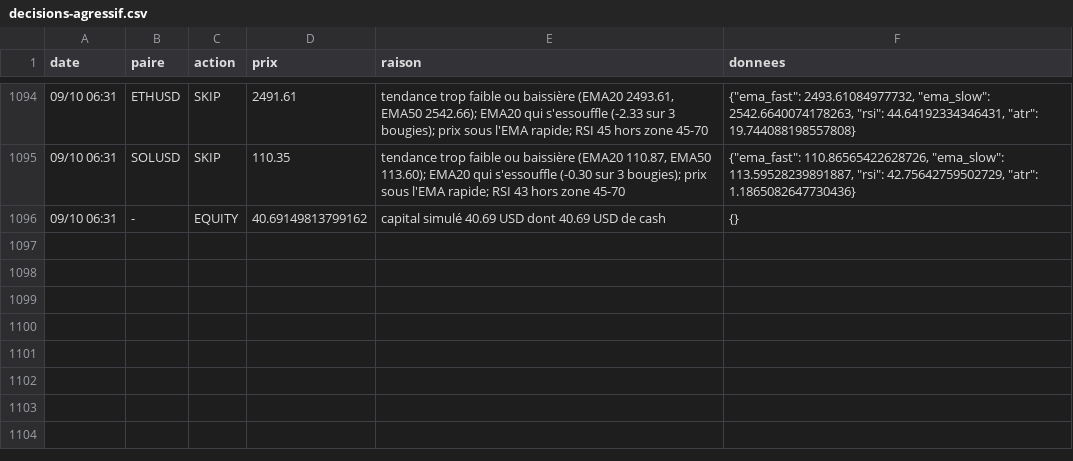
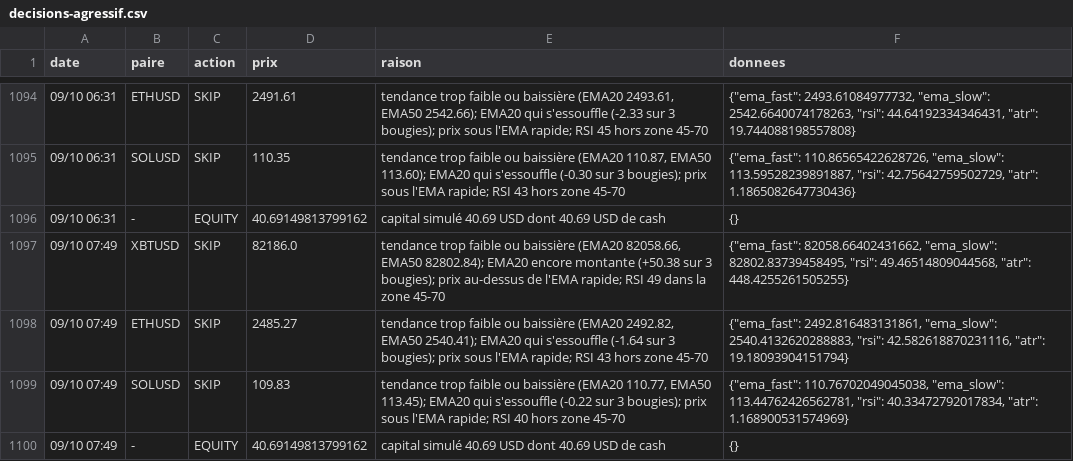
Before and after one commit to nftmooods/Public_App, a CSV file: KrakenPaperBot/data/decisions-agressif.csv, drawn as a sheet; only a part is shown, gaps mark what is left out.

```diff
--- a/KrakenPaperBot/data/decisions-agressif.csv
+++ b/KrakenPaperBot/data/decisions-agressif.csv
@@ -1096 +1096,5 @@ date,paire,action,prix,raison,donnees
 09/10 06:31,-,EQUITY,40.69149813799162,capital simulé 40.69 USD dont 40.69 USD de cash,{}
+09/10 07:49,XBTUSD,SKIP,82186.0,"tendance trop faible ou baissière (EMA20 82058.66, EMA50 82802.84); EMA20 encore montante (+50.38 sur 3 bougies); prix au-dessus de l'EMA rapide; RSI 49 dans la zone 45-70","{""ema_fast"": 82058.66402431662, ""ema_slow"": 82802.83739458495, ""rsi"": 49.46514809044568, ""atr"": 448.4255261505255}"
+09/10 07:49,ETHUSD,SKIP,2485.27,"tendance trop faible ou baissière (EMA20 2492.82, EMA50 2540.41); EMA20 qui s'essouffle (-1.64 sur 3 bougies); prix sous l'EMA rapide; RSI 43 hors zone 45-70","{""ema_fast"": 2492.816483131861, ""ema_slow"": 2540.4132620288883, ""rsi"": 42.582618870231116, ""atr"": 19.18093904151794}"
+09/10 07:49,SOLUSD,SKIP,109.83,"tendance trop faible ou baissière (EMA20 110.77, EMA50 113.45); EMA20 qui s'essouffle (-0.22 sur 3 bougies); prix sous l'EMA rapide; RSI 40 hors zone 45-70","{""ema_fast"": 110.76702049045038, ""ema_slow"": 113.44762426562781, ""rsi"": 40.33472792017834, ""atr"": 1.168900531574969}"
+09/10 07:49,-,EQUITY,40.69149813799162,capital simulé 40.69 USD dont 40.69 USD de cash,{}
```
Also changed, not shown: KrakenPaperBot/data/decisions-accumulation.csv, KrakenPaperBot/data/decisions-memecoin.csv, 6 other files.
